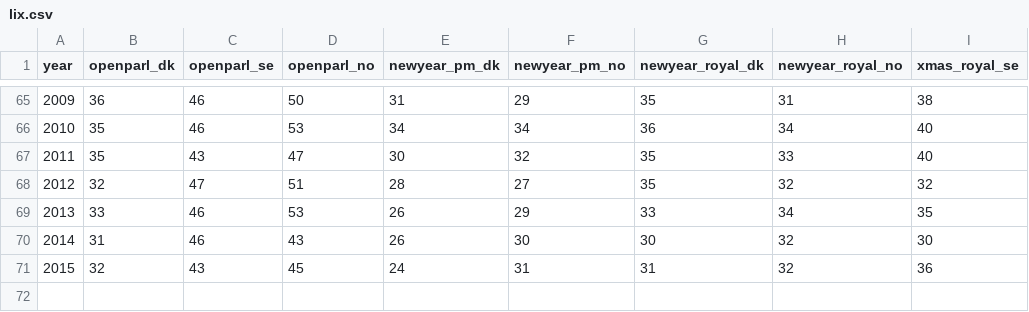
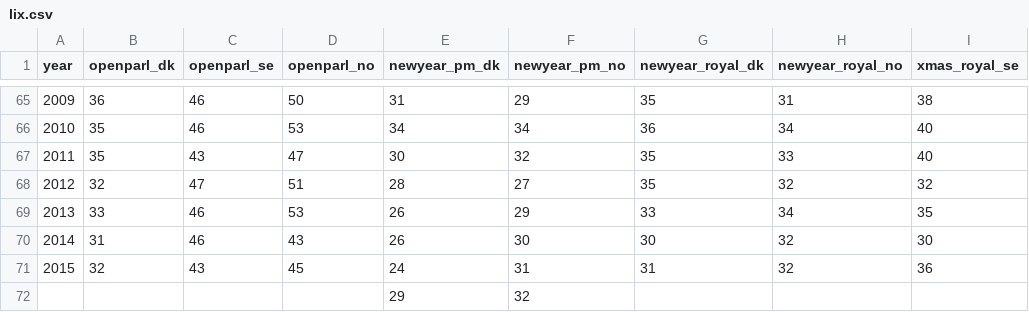
Before and after one commit to Straubinger/lix, a CSV file: lix.csv, drawn as a sheet; only a part is shown, gaps mark what is left out; the diff names each change by its address in the sheet, - before the commit and + after, or states it on an @@ line.

Commit message:
Update lix.csv

```diff
--- a/lix.csv
+++ b/lix.csv
+row 72:  |  |  |  | 29 | 32
```
